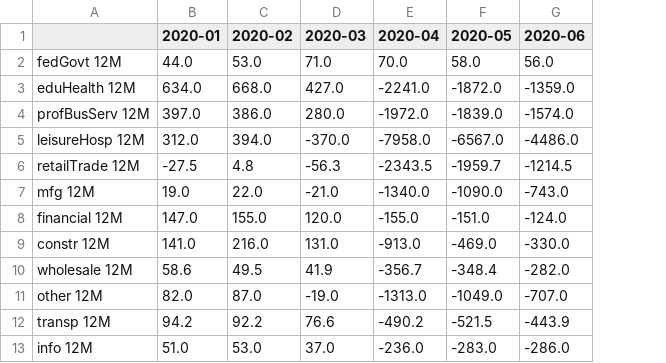
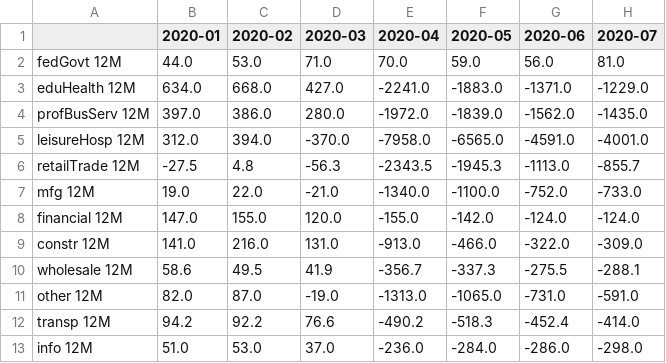
Before and after one commit to cansu-freeman/indicator-app-data, a CSV file: payroll-jobs-by-sector/jobsSector_MoY.csv, drawn as a sheet; the diff names each change by its address in the sheet, - before the commit and + after, or states it on an @@ line.

Commit message:
updated data

```diff
--- a/payroll-jobs-by-sector/jobsSector_MoY.csv
+++ b/payroll-jobs-by-sector/jobsSector_MoY.csv
+column H (2020-07), rows 2-13: 81.0 | -1229.0 | -1435.0 | -4001.0 | -855.7 | -733.0 | -124.0 | -309.0 | -288.1 | -591.0 | -414.0 | -298.0
-F2 (2020-05): 58.0
+F2 (2020-05): 59.0
-F3 (2020-05): -1872.0
+F3 (2020-05): -1883.0
-G3 (2020-06): -1359.0
+G3 (2020-06): -1371.0
-G4 (2020-06): -1574.0
+G4 (2020-06): -1562.0
-F5 (2020-05): -6567.0
+F5 (2020-05): -6565.0
-G5 (2020-06): -4486.0
+G5 (2020-06): -4591.0
-F6 (2020-05): -1959.7
+F6 (2020-05): -1945.3
-G6 (2020-06): -1214.5
+G6 (2020-06): -1113.0
-F7 (2020-05): -1090.0
+F7 (2020-05): -1100.0
-G7 (2020-06): -743.0
+G7 (2020-06): -752.0
-F8 (2020-05): -151.0
+F8 (2020-05): -142.0
-F9 (2020-05): -469.0
+F9 (2020-05): -466.0
-G9 (2020-06): -330.0
+G9 (2020-06): -322.0
-F10 (2020-05): -348.4
+F10 (2020-05): -337.3
-G10 (2020-06): -282.0
+G10 (2020-06): -275.5
-F11 (2020-05): -1049.0
+F11 (2020-05): -1065.0
-G11 (2020-06): -707.0
+G11 (2020-06): -731.0
-F12 (2020-05): -521.5
+F12 (2020-05): -518.3
-G12 (2020-06): -443.9
+G12 (2020-06): -452.4
-F13 (2020-05): -283.0
+F13 (2020-05): -284.0
```
Also changed, not shown: PayrollJobs.csv, payroll-jobs-by-sector/jobsSector_MoM.csv, 14 other files.
